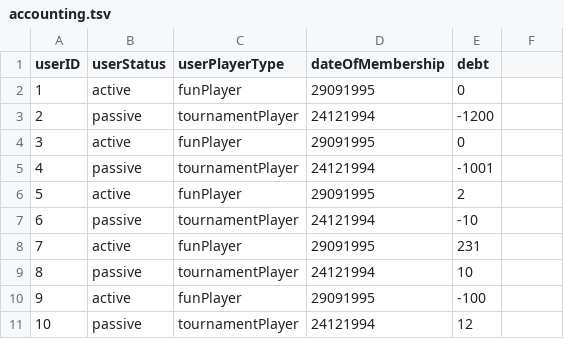
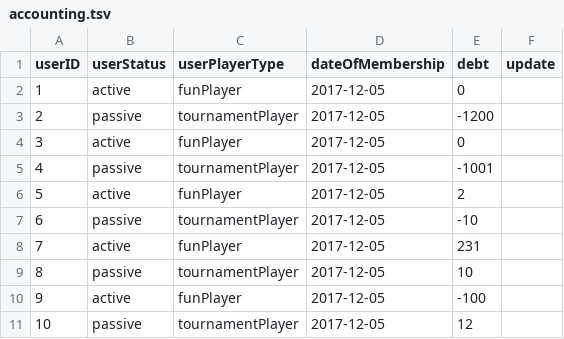
Before and after one commit to Tobiasmidskards/SK41, a TSV file: src/db/accounting.tsv, drawn as a sheet.

Commit message:
updated member update

```diff
--- a/src/db/accounting.tsv
+++ b/src/db/accounting.tsv
@@ -1,11 +1,11 @@
-userID	userStatus	userPlayerType	dateOfMembership	debt
-1	active	funPlayer	29091995	0
-2	passive	tournamentPlayer	24121994	-1200
-3	active	funPlayer	29091995	0
-4	passive	tournamentPlayer	24121994	-1001
-5	active	funPlayer	29091995	2
-6	passive	tournamentPlayer	24121994	-10
-7	active	funPlayer	29091995	231
-8	passive	tournamentPlayer	24121994	10
-9	active	funPlayer	29091995	-100
-10	passive	tournamentPlayer	24121994	12
+userID	userStatus	userPlayerType	dateOfMembership	debt	update
+1	active	funPlayer	2017-12-05	0
+2	passive	tournamentPlayer	2017-12-05	-1200
+3	active	funPlayer	2017-12-05	0
+4	passive	tournamentPlayer	2017-12-05	-1001
+5	active	funPlayer	2017-12-05	2
+6	passive	tournamentPlayer	2017-12-05	-10
+7	active	funPlayer	2017-12-05	231
+8	passive	tournamentPlayer	2017-12-05	10
+9	active	funPlayer	2017-12-05	-100
+10	passive	tournamentPlayer	2017-12-05	12
```
Also changed, not shown: src/db/members.tsv, 11 other files.
